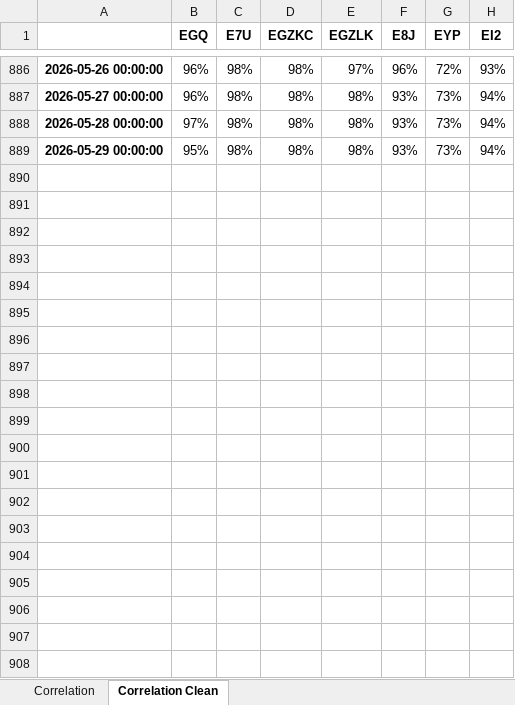
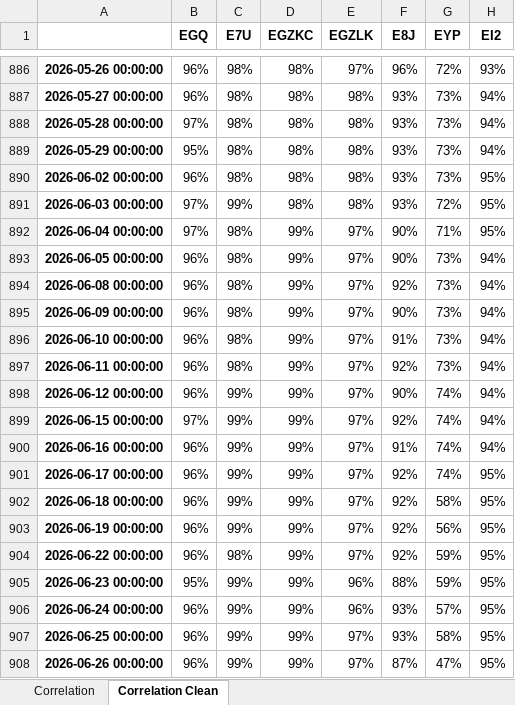
Before and after one commit to simonedc97/corr_mult, an Excel workbook: corrE7X.xlsx, sheet Correlation Clean, drawn as a sheet; only a part is shown, gaps mark what is left out; values as stored, in another font and other column widths than the file's, no borders; charts and pictures not drawn; the diff covers the shown part only; the diff names each change by its address in the sheet, - before the commit and + after, or states it on an @@ line.

```diff
--- a/corrE7X.xlsx (sheet Correlation Clean)
+++ b/corrE7X.xlsx (sheet Correlation Clean)
+row 890: 2026-06-02 00:00:00 | 96% | 98% | 98% | 98% | 93% | 73% | 95%
+row 891: 2026-06-03 00:00:00 | 97% | 99% | 98% | 98% | 93% | 72% | 95%
+row 892: 2026-06-04 00:00:00 | 97% | 98% | 99% | 97% | 90% | 71% | 95%
+row 893: 2026-06-05 00:00:00 | 96% | 98% | 99% | 97% | 90% | 73% | 94%
+row 894: 2026-06-08 00:00:00 | 96% | 98% | 99% | 97% | 92% | 73% | 94%
+row 895: 2026-06-09 00:00:00 | 96% | 98% | 99% | 97% | 90% | 73% | 94%
+row 896: 2026-06-10 00:00:00 | 96% | 98% | 99% | 97% | 91% | 73% | 94%
+row 897: 2026-06-11 00:00:00 | 96% | 98% | 99% | 97% | 92% | 73% | 94%
+row 898: 2026-06-12 00:00:00 | 96% | 99% | 99% | 97% | 90% | 74% | 94%
+row 899: 2026-06-15 00:00:00 | 97% | 99% | 99% | 97% | 92% | 74% | 94%
+row 900: 2026-06-16 00:00:00 | 96% | 99% | 99% | 97% | 91% | 74% | 94%
+row 901: 2026-06-17 00:00:00 | 96% | 99% | 99% | 97% | 92% | 74% | 95%
+row 902: 2026-06-18 00:00:00 | 96% | 99% | 99% | 97% | 92% | 58% | 95%
+row 903: 2026-06-19 00:00:00 | 96% | 99% | 99% | 97% | 92% | 56% | 95%
+row 904: 2026-06-22 00:00:00 | 96% | 98% | 99% | 97% | 92% | 59% | 95%
+row 905: 2026-06-23 00:00:00 | 95% | 99% | 99% | 96% | 88% | 59% | 95%
+row 906: 2026-06-24 00:00:00 | 96% | 99% | 99% | 96% | 93% | 57% | 95%
+row 907: 2026-06-25 00:00:00 | 96% | 99% | 99% | 97% | 93% | 58% | 95%
+row 908: 2026-06-26 00:00:00 | 96% | 99% | 99% | 97% | 87% | 47% | 95%
```
Also changed, not shown: 102 added rows elsewhere in this sheet, sheet Correlation, charts or pictures.
